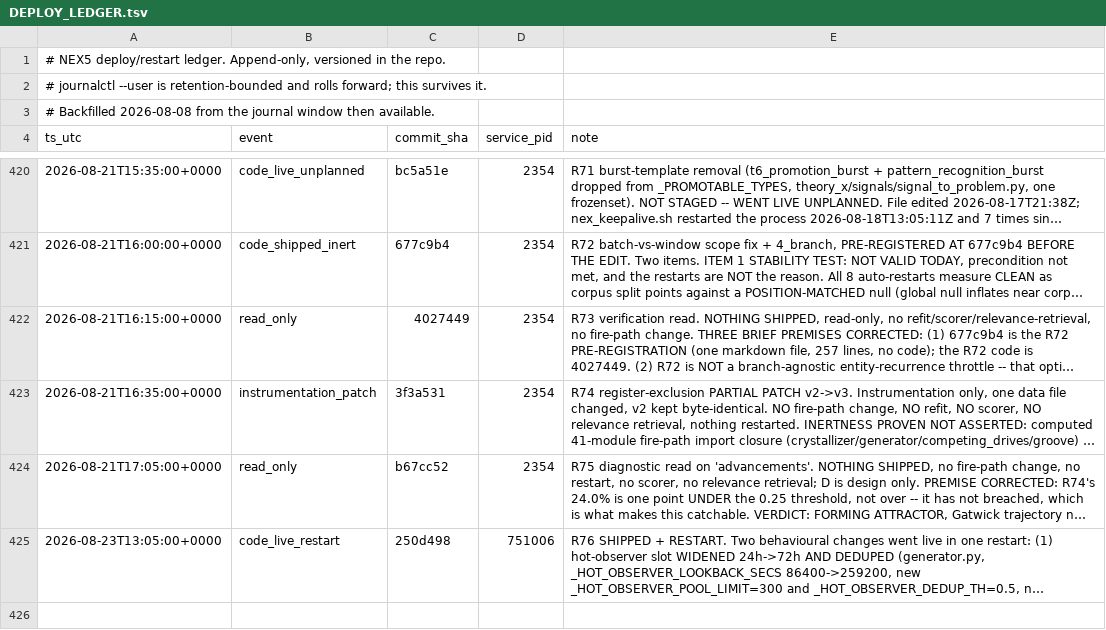
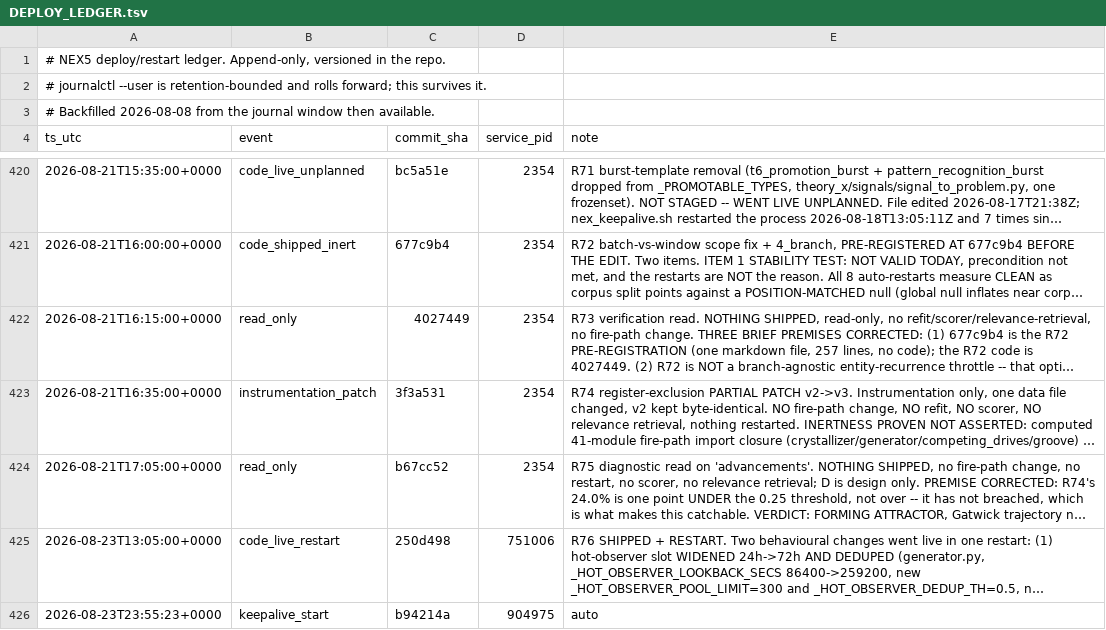
Before and after one commit to kron777/Nex_v5.0, a TSV file: journal/DEPLOY_LEDGER.tsv, drawn as a sheet; only a part is shown, gaps mark what is left out; long unchanged cells end in …; the diff names each change by its address in the sheet, - before the commit and + after, or states it on an @@ line.

```diff
--- a/journal/DEPLOY_LEDGER.tsv
+++ b/journal/DEPLOY_LEDGER.tsv
+row 426: 2026-08-23T23:55:23+0000 | keepalive_start | b94214a | 904975 | auto
```
Also changed, not shown: 1 other file.
